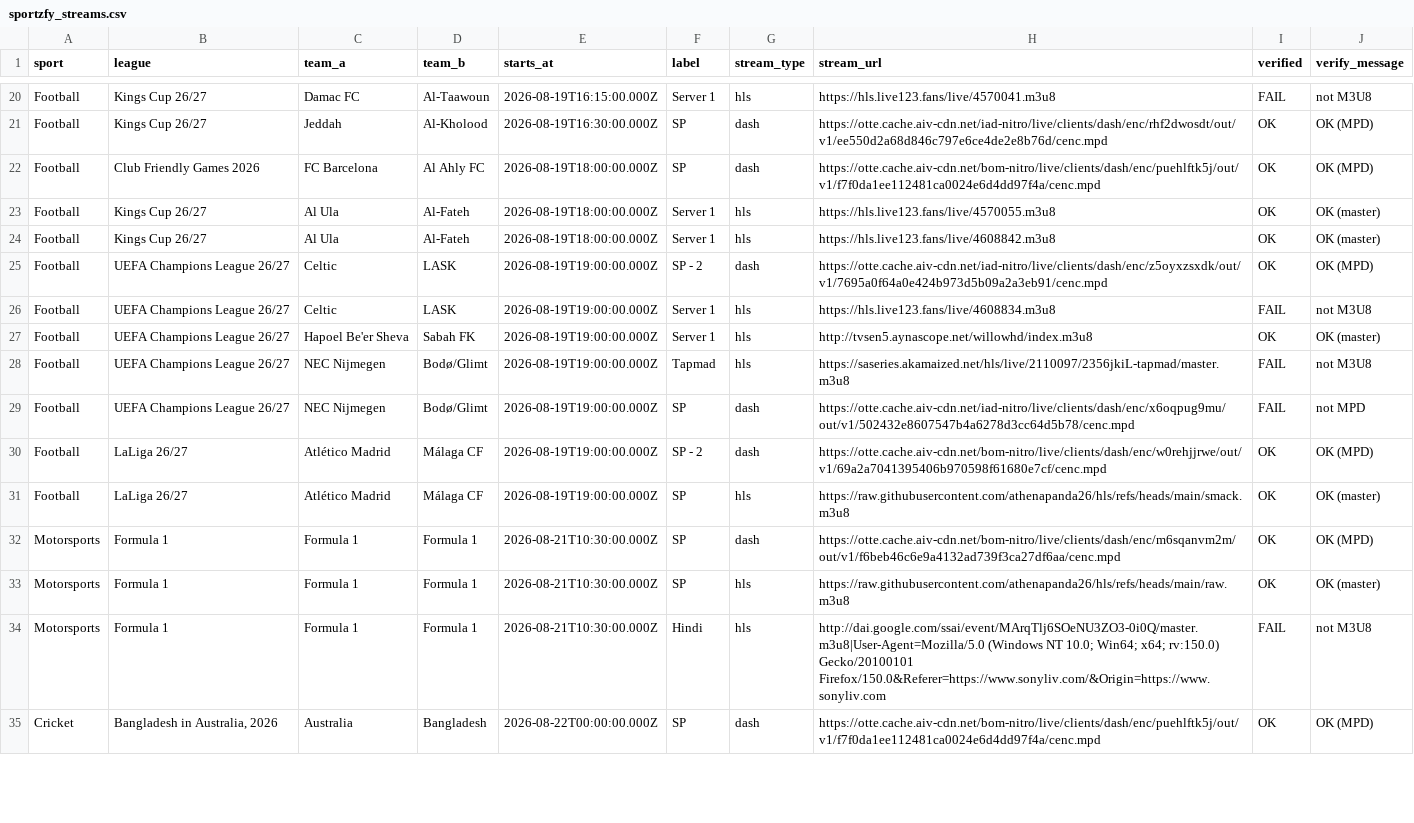
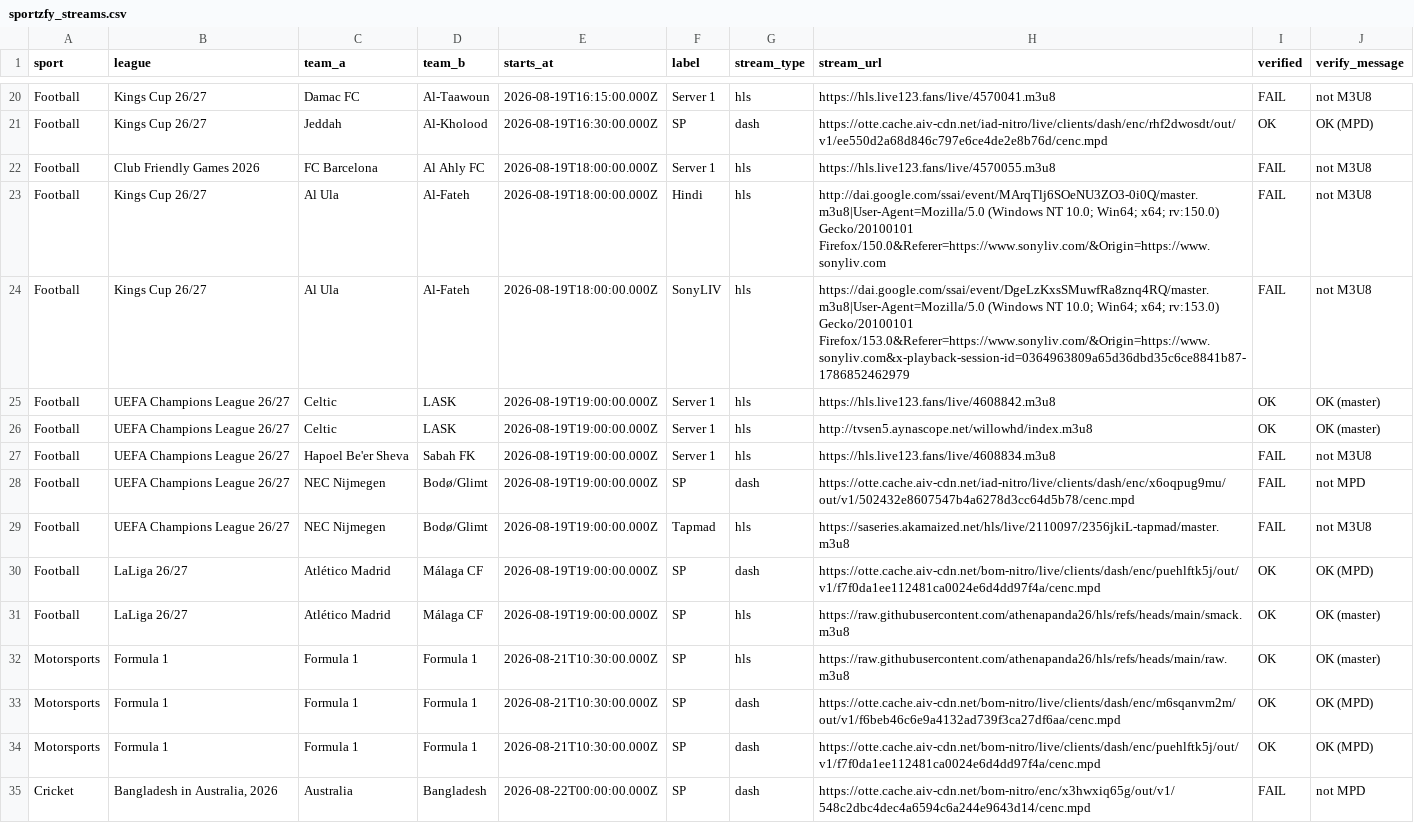
Before and after one commit to khadembd/sportzfy-playlist, a CSV file: output/sportzfy_streams.csv, drawn as a sheet; only a part is shown, gaps mark what is left out; removed rows and columns are numbered as before the commit, all else as after; the diff covers the shown part only; the diff names each change by its address in the sheet, - before the commit and + after, or states it on an @@ line.

```diff
--- a/output/sportzfy_streams.csv
+++ b/output/sportzfy_streams.csv
-F22 (label): SP
+F22 (label): Server 1
-G22 (stream_type): dash
+G22 (stream_type): hls
-H22 (stream_url): https://otte.cache.aiv-cdn.net/bom-nitro/live/clients/dash/enc/puehlftk5j/out/v1/f7f0da1ee112481ca0024e6d4dd97f4a/cenc.mpd
+H22 (stream_url): https://hls.live123.fans/live/4570055.m3u8
-I22:I24 (verified): OK
+I22:I24 (verified): FAIL
-J22 (verify_message): OK (MPD)
+J22 (verify_message): not M3U8
-F23 (label): Server 1
+F23 (label): Hindi
-H23 (stream_url): https://hls.live123.fans/live/4570055.m3u8
+H23 (stream_url): http://dai.google.com/ssai/event/MArqTlj6SOeNU3ZO3-0i0Q/master.m3u8|User-Agent=Mozilla/5.0 (Windows NT 10.0; Win64; x64; rv:150.0) Gecko/20100101 Firefox/150.0&Referer=https://www.sonyliv.com/&Origin=https://www.sonyliv.com
-J23:J24 (verify_message): OK (master)
+J23:J24 (verify_message): not M3U8
-F24 (label): Server 1
+F24 (label): SonyLIV
-H24 (stream_url): https://hls.live123.fans/live/4608842.m3u8
+H24 (stream_url): https://dai.google.com/ssai/event/DgeLzKxsSMuwfRa8znq4RQ/master.m3u8|User-Agent=Mozilla/5.0 (Windows NT 10.0; Win64; x64; rv:153.0) Gecko/20100101 Firefox/153.0&Referer=https://www.sonyliv.com/&Origin=https://www.sonyliv.com&x-playback-session-id=0364963809a65d36dbd35c6ce8841b87-1786852462979
-F25 (label): SP - 2
+F25 (label): Server 1
-G25 (stream_type): dash
+G25 (stream_type): hls
-H25 (stream_url): https://otte.cache.aiv-cdn.net/iad-nitro/live/clients/dash/enc/z5oyxzsxdk/out/v1/7695a0f64a0e424b973d5b09a2a3eb91/cenc.mpd
+H25 (stream_url): https://hls.live123.fans/live/4608842.m3u8
-J25 (verify_message): OK (MPD)
+J25 (verify_message): OK (master)
-H26 (stream_url): https://hls.live123.fans/live/4608834.m3u8
+H26 (stream_url): http://tvsen5.aynascope.net/willowhd/index.m3u8
-I26 (verified): FAIL
+I26 (verified): OK
-J26 (verify_message): not M3U8
+J26 (verify_message): OK (master)
-H27 (stream_url): http://tvsen5.aynascope.net/willowhd/index.m3u8
+H27 (stream_url): https://hls.live123.fans/live/4608834.m3u8
-I27 (verified): OK
+I27 (verified): FAIL
-J27 (verify_message): OK (master)
+J27 (verify_message): not M3U8
@@ row 29 moved to row 28: Football @@
-F30 (label): SP - 2
+F30 (label): SP
-H30 (stream_url): https://otte.cache.aiv-cdn.net/bom-nitro/live/clients/dash/enc/w0rehjjrwe/out/v1/69a2a7041395406b970598f61680e7cf/cenc.mpd
+H30 (stream_url): https://otte.cache.aiv-cdn.net/bom-nitro/live/clients/dash/enc/puehlftk5j/out/v1/f7f0da1ee112481ca0024e6d4dd97f4a/cenc.mpd
+row 32: Motorsports | Formula 1 | Formula 1 | Formula 1 | 2026-08-21T10:30:00.000Z | SP | hls | https://raw.githubusercontent.com/athenapanda26/hls/refs/heads/main/raw.m3u8 | OK | OK (master)
-G34 (stream_type): hls
+G34 (stream_type): dash
-H34 (stream_url): https://raw.githubusercontent.com/athenapanda26/hls/refs/heads/main/raw.m3u8
+H34 (stream_url): https://otte.cache.aiv-cdn.net/bom-nitro/live/clients/dash/enc/puehlftk5j/out/v1/f7f0da1ee112481ca0024e6d4dd97f4a/cenc.mpd
-J34 (verify_message): OK (master)
+J34 (verify_message): OK (MPD)
-row 34: Motorsports | Formula 1 | Formula 1 | Formula 1 | 2026-08-21T10:30:00.000Z | Hindi | hls | http://dai.google.com/ssai/event/MArqTlj6SOeNU3ZO3-0i0Q/master.m3u8|User-Agent=Mozilla/5.0 (Windows NT 10.0; Win64; x64; rv:150.0) Gecko/20100101 Firefox/150.0&Referer=https://www.sonyliv.com/&Origin=https://www.sonyliv.com | FAIL | not M3U8
-H35 (stream_url): https://otte.cache.aiv-cdn.net/bom-nitro/live/clients/dash/enc/puehlftk5j/out/v1/f7f0da1ee112481ca0024e6d4dd97f4a/cenc.mpd
+H35 (stream_url): https://otte.cache.aiv-cdn.net/bom-nitro/enc/x3hwxiq65g/out/v1/548c2dbc4dec4a6594c6a244e9643d14/cenc.mpd
-I35 (verified): OK
+I35 (verified): FAIL
-J35 (verify_message): OK (MPD)
+J35 (verify_message): not MPD
```
Also changed, not shown: 2 added rows, 2 removed rows and 35 edited cells elsewhere in this file, 9 other files.
